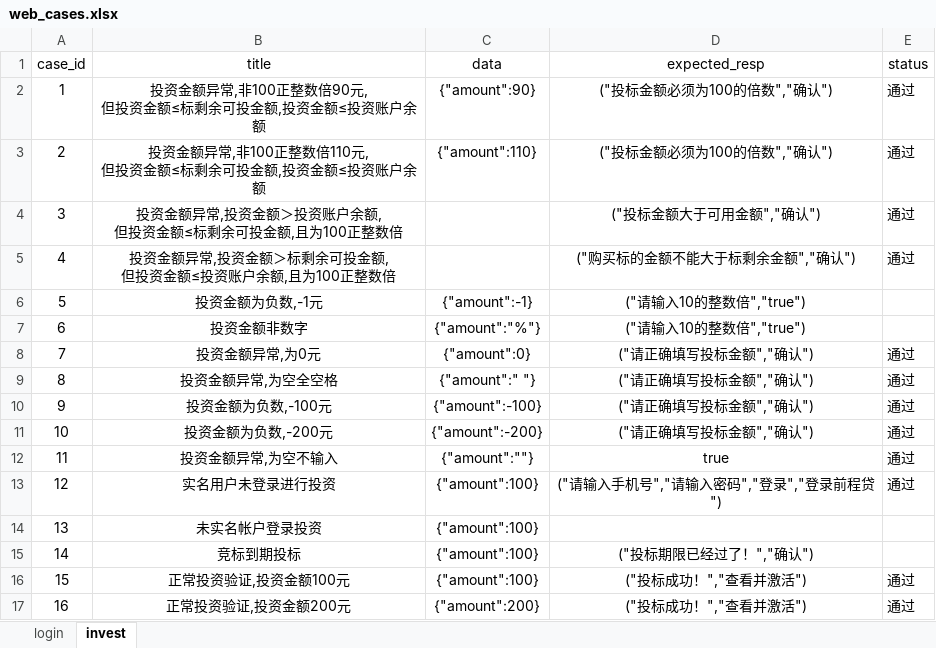
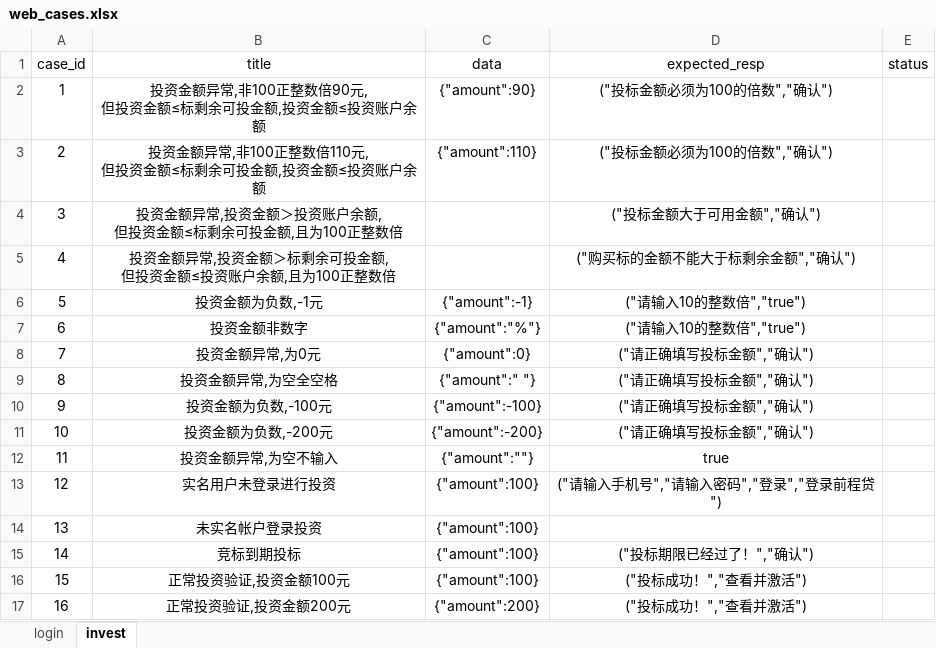
Before and after one commit to yangdeyi1201/futureloan_web_test, an Excel workbook: data/web_cases.xlsx, sheet invest, drawn as a sheet; values as stored, in another font and other column widths than the file's, no borders; the diff names each change by its address in the sheet, - before the commit and + after, or states it on an @@ line.

```diff
--- a/data/web_cases.xlsx (sheet invest)
+++ b/data/web_cases.xlsx (sheet invest)
-E2:E5 (status): 通过
+E2:E5 (status): (empty)
-E8:E13 (status): 通过
+E8:E13 (status): (empty)
-E16:E17 (status): 通过
+E16:E17 (status): (empty)
```
Also changed, not shown: sheet login, 3 other files.
